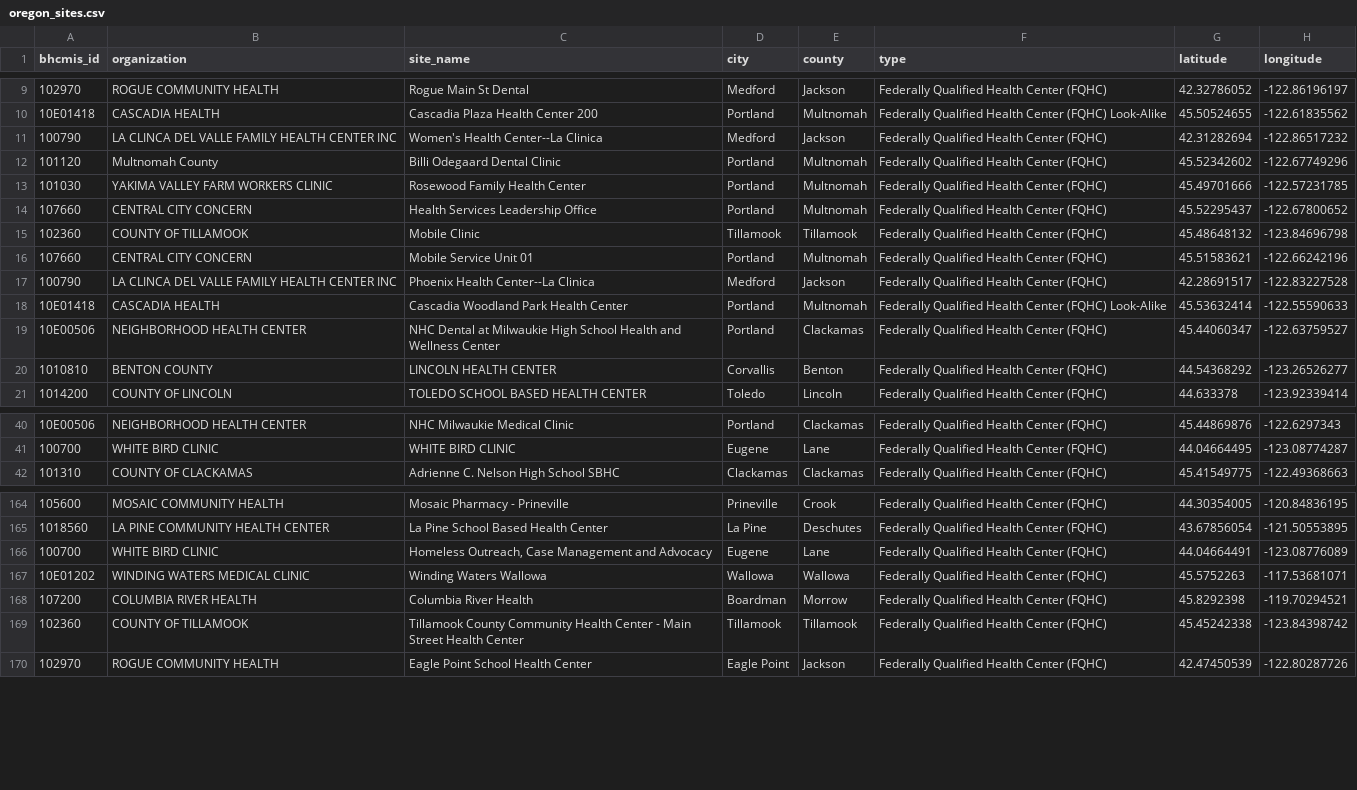
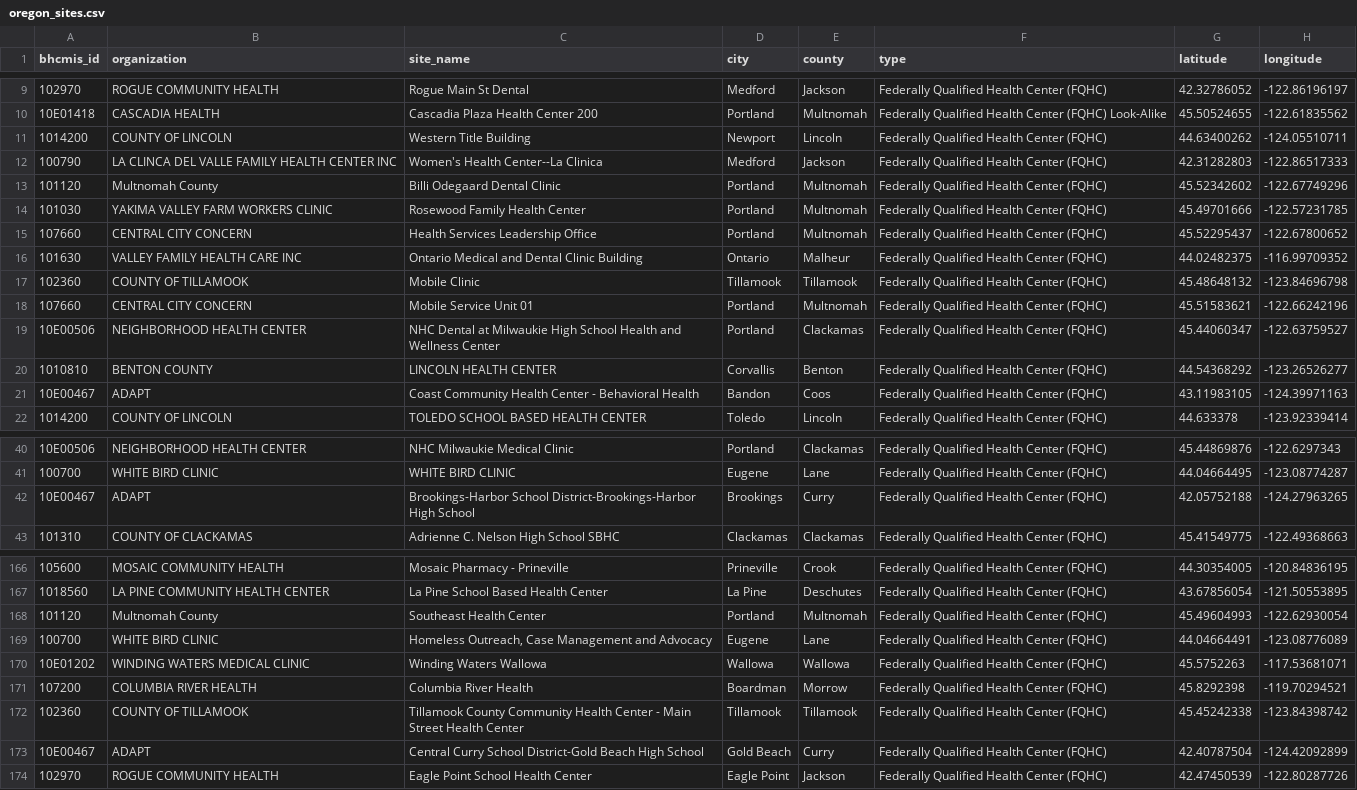
Before and after one commit to pitzer-e/pitzer-e.github.io, a CSV file: projects/oregon-fqhc/data/processed/oregon_sites.csv, drawn as a sheet; only a part is shown, gaps mark what is left out; the diff covers the shown part only.

```diff
--- a/projects/oregon-fqhc/data/processed/oregon_sites.csv
+++ b/projects/oregon-fqhc/data/processed/oregon_sites.csv
@@ -10,3 +10,4 @@ bhcmis_id,organization,site_name,city,county,type,latitude,longitude
 10E01418,CASCADIA HEALTH,Cascadia Plaza Health Center 200,Portland,Multnomah,Federally Qualified Health Center (FQHC) Look-Alike,45.50524655,-122.61835562
-100790,LA CLINCA DEL VALLE FAMILY HEALTH CENTER INC,Women's Health Center--La Clinica,Medford,Jackson,Federally Qualified Health Center (FQHC),42.31282694,-122.86517232
+1014200,COUNTY OF LINCOLN,Western Title Building,Newport,Lincoln,Federally Qualified Health Center (FQHC),44.63400262,-124.05510711
+100790,LA CLINCA DEL VALLE FAMILY HEALTH CENTER INC,Women's Health Center--La Clinica,Medford,Jackson,Federally Qualified Health Center (FQHC),42.31282803,-122.86517333
 101120,Multnomah County,Billi Odegaard Dental Clinic,Portland,Multnomah,Federally Qualified Health Center (FQHC),45.52342602,-122.67749296
@@ -14,8 +15,8 @@ bhcmis_id,organization,site_name,city,county,type,latitude,longitude
 107660,CENTRAL CITY CONCERN,Health Services Leadership Office,Portland,Multnomah,Federally Qualified Health Center (FQHC),45.52295437,-122.67800652
+101630,VALLEY FAMILY HEALTH CARE INC,Ontario Medical and Dental Clinic Building,Ontario,Malheur,Federally Qualified Health Center (FQHC),44.02482375,-116.99709352
 102360,COUNTY OF TILLAMOOK,Mobile Clinic,Tillamook,Tillamook,Federally Qualified Health Center (FQHC),45.48648132,-123.84696798
 107660,CENTRAL CITY CONCERN,Mobile Service Unit 01,Portland,Multnomah,Federally Qualified Health Center (FQHC),45.51583621,-122.66242196
-100790,LA CLINCA DEL VALLE FAMILY HEALTH CENTER INC,Phoenix Health Center--La Clinica,Medford,Jackson,Federally Qualified Health Center (FQHC),42.28691517,-122.83227528
-10E01418,CASCADIA HEALTH,Cascadia Woodland Park Health Center,Portland,Multnomah,Federally Qualified Health Center (FQHC) Look-Alike,45.53632414,-122.55590633
 10E00506,NEIGHBORHOOD HEALTH CENTER,NHC Dental at Milwaukie High School Health and Wellness Center,Portland,Clackamas,Federally Qualified Health Center (FQHC),45.44060347,-122.63759527
 1010810,BENTON COUNTY,LINCOLN HEALTH CENTER,Corvallis,Benton,Federally Qualified Health Center (FQHC),44.54368292,-123.26526277
+10E00467,ADAPT,Coast Community Health Center - Behavioral Health,Bandon,Coos,Federally Qualified Health Center (FQHC),43.11983105,-124.39971163
 1014200,COUNTY OF LINCOLN,TOLEDO SCHOOL BASED HEALTH CENTER,Toledo,Lincoln,Federally Qualified Health Center (FQHC),44.633378,-123.92339414
@@ -41,2 +41,3 @@ bhcmis_id,organization,site_name,city,county,type,latitude,longitude
 100700,WHITE BIRD CLINIC,WHITE BIRD CLINIC,Eugene,Lane,Federally Qualified Health Center (FQHC),44.04664495,-123.08774287
+10E00467,ADAPT,Brookings-Harbor School District-Brookings-Harbor High School,Brookings,Curry,Federally Qualified Health Center (FQHC),42.05752188,-124.27963265
 101310,COUNTY OF CLACKAMAS,Adrienne C. Nelson High School SBHC,Clackamas,Clackamas,Federally Qualified Health Center (FQHC),45.41549775,-122.49368663
@@ -165,2 +167,3 @@ bhcmis_id,organization,site_name,city,county,type,latitude,longitude
 1018560,LA PINE COMMUNITY HEALTH CENTER,La Pine School Based Health Center,La Pine,Deschutes,Federally Qualified Health Center (FQHC),43.67856054,-121.50553895
+101120,Multnomah County,Southeast Health Center,Portland,Multnomah,Federally Qualified Health Center (FQHC),45.49604993,-122.62930054
 100700,WHITE BIRD CLINIC,"Homeless Outreach, Case Management and Advocacy",Eugene,Lane,Federally Qualified Health Center (FQHC),44.04664491,-123.08776089
@@ -169,2 +172,3 @@ bhcmis_id,organization,site_name,city,county,type,latitude,longitude
 102360,COUNTY OF TILLAMOOK,Tillamook County Community Health Center - Main Street Health Center,Tillamook,Tillamook,Federally Qualified Health Center (FQHC),45.45242338,-123.84398742
+10E00467,ADAPT,Central Curry School District-Gold Beach High School,Gold Beach,Curry,Federally Qualified Health Center (FQHC),42.40787504,-124.42092899
 102970,ROGUE COMMUNITY HEALTH,Eagle Point School Health Center,Eagle Point,Jackson,Federally Qualified Health Center (FQHC),42.47450539,-122.80287726
```
Also changed, not shown: 2 added rows, 1 removed row, 5 moved rows and 14 edited cells elsewhere in this file, projects/oregon-fqhc/data/processed/oregon_sites_joined.csv, 14 other files.
